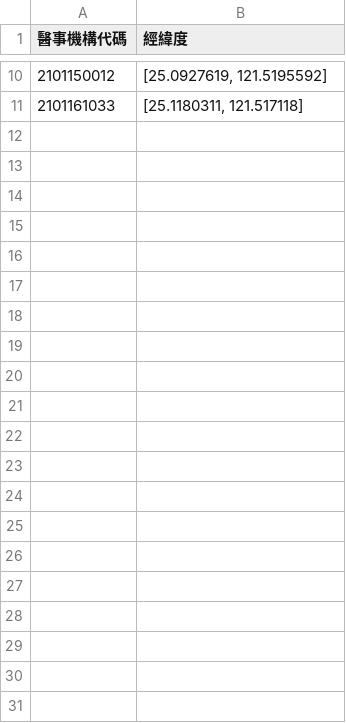
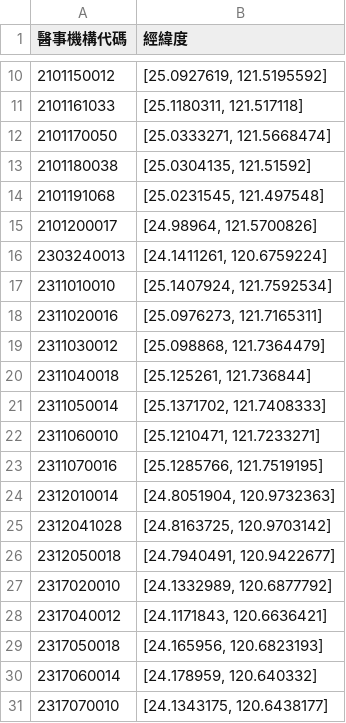
Before and after one commit to a10423006/Mask-map, a CSV file: pos_list.csv, drawn as a sheet; only a part is shown, gaps mark what is left out; the diff names each change by its address in the sheet, - before the commit and + after, or states it on an @@ line.

Commit message:
Add 10 records

```diff
--- a/pos_list.csv
+++ b/pos_list.csv
+row 12: 2101170050 | [25.0333271, 121.5668474]
+row 13: 2101180038 | [25.0304135, 121.51592]
+row 14: 2101191068 | [25.0231545, 121.497548]
+row 15: 2101200017 | [24.98964, 121.5700826]
+row 16: 2303240013 | [24.1411261, 120.6759224]
+row 17: 2311010010 | [25.1407924, 121.7592534]
+row 18: 2311020016 | [25.0976273, 121.7165311]
+row 19: 2311030012 | [25.098868, 121.7364479]
+row 20: 2311040018 | [25.125261, 121.736844]
+row 21: 2311050014 | [25.1371702, 121.7408333]
+row 22: 2311060010 | [25.1210471, 121.7233271]
+row 23: 2311070016 | [25.1285766, 121.7519195]
+row 24: 2312010014 | [24.8051904, 120.9732363]
+row 25: 2312041028 | [24.8163725, 120.9703142]
+row 26: 2312050018 | [24.7940491, 120.9422677]
+row 27: 2317020010 | [24.1332989, 120.6877792]
+row 28: 2317040012 | [24.1171843, 120.6636421]
+row 29: 2317050018 | [24.165956, 120.6823193]
+row 30: 2317060014 | [24.178959, 120.640332]
+row 31: 2317070010 | [24.1343175, 120.6438177]
```
